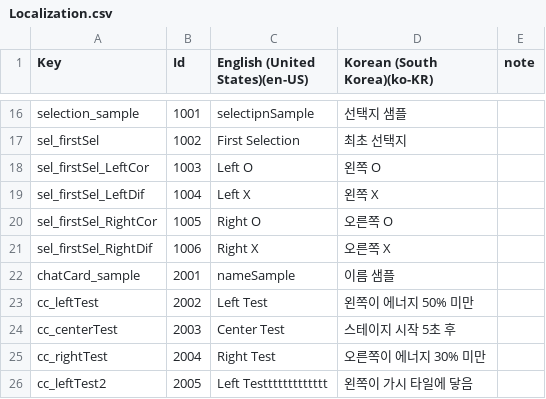
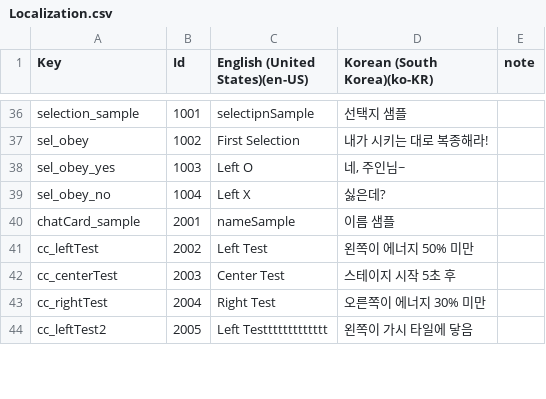
Before and after one commit to ClapJeong/LRGame, a CSV file: Table/Localization.csv, drawn as a sheet; only a part is shown, gaps mark what is left out; removed rows and columns are numbered as before the commit, all else as after; the diff covers the shown part only; the diff names each change by its address in the sheet, - before the commit and + after, or states it on an @@ line.

```diff
--- a/Table/Localization.csv
+++ b/Table/Localization.csv
-A37 (Key): sel_firstSel
+A37 (Key): sel_obey
-D37 (Korean (South Korea)(ko-KR)): 최초 선택지
+D37 (Korean (South Korea)(ko-KR)): 내가 시키는 대로 복종해라!
-A38 (Key): sel_firstSel_LeftCor
+A38 (Key): sel_obey_yes
-D38 (Korean (South Korea)(ko-KR)): 왼쪽 O
+D38 (Korean (South Korea)(ko-KR)): 네, 주인님~
-A39 (Key): sel_firstSel_LeftDif
+A39 (Key): sel_obey_no
-D39 (Korean (South Korea)(ko-KR)): 왼쪽 X
+D39 (Korean (South Korea)(ko-KR)): 싫은데?
-row 20: sel_firstSel_RightCor | 1005 | Right O | 오른쪽 O
-row 21: sel_firstSel_RightDif | 1006 | Right X | 오른쪽 X
```
Also changed, not shown: 20 added rows and 14 edited cells elsewhere in this file, 14 other files.
